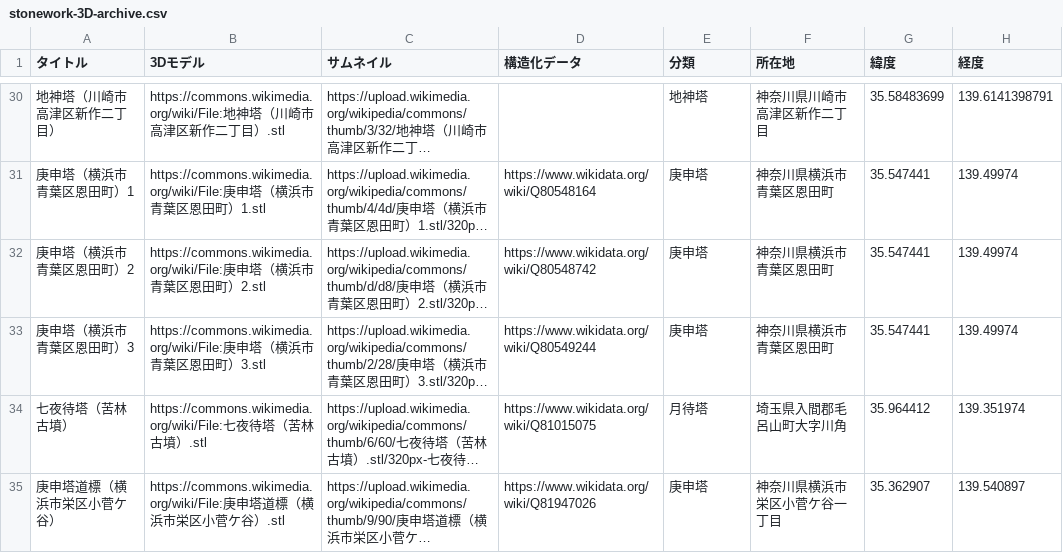
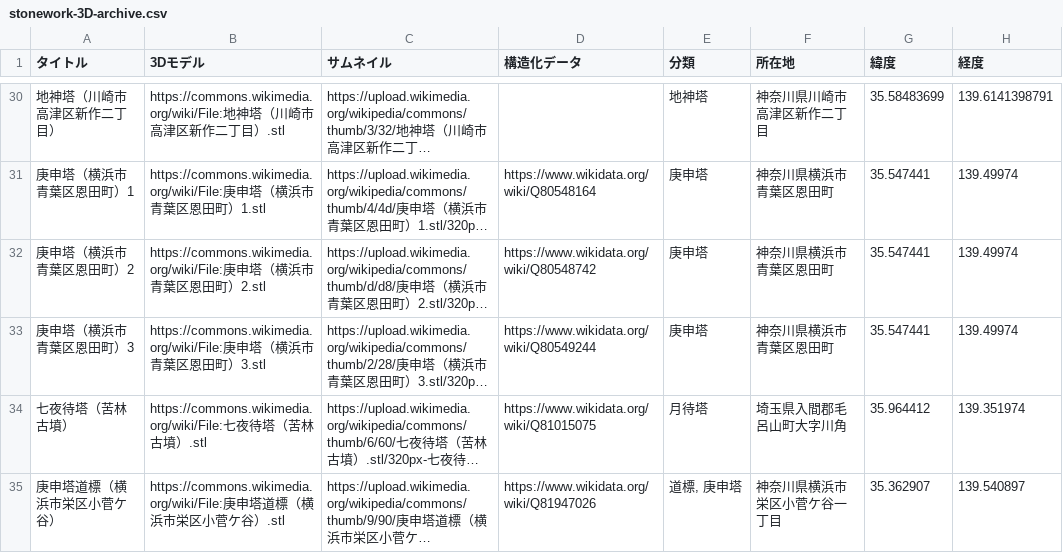
Before and after one commit to ShinodaKosuke/stonework-3D-archive, a CSV file: stonework-3D-archive.csv, drawn as a sheet; only a part is shown, gaps mark what is left out; long unchanged cells end in …; the diff names each change by its address in the sheet, - before the commit and + after, or states it on an @@ line.

Commit message:
Update stonework-3D-archive.csv

```diff
--- a/stonework-3D-archive.csv
+++ b/stonework-3D-archive.csv
-E35 (分類): 庚申塔
+E35 (分類): 道標, 庚申塔
```
